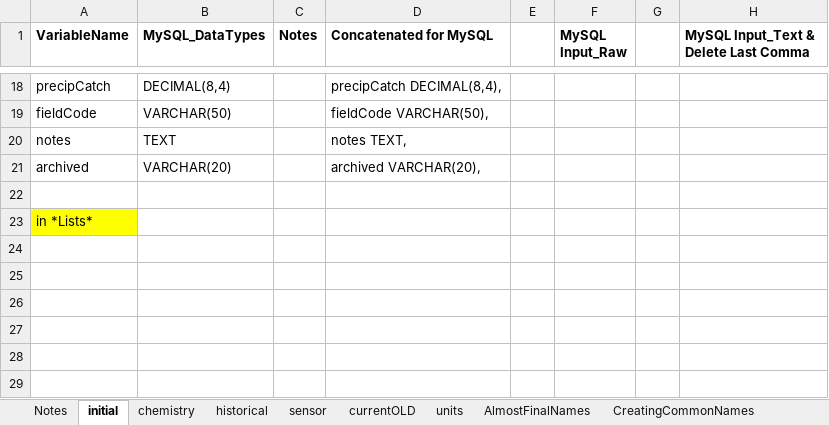
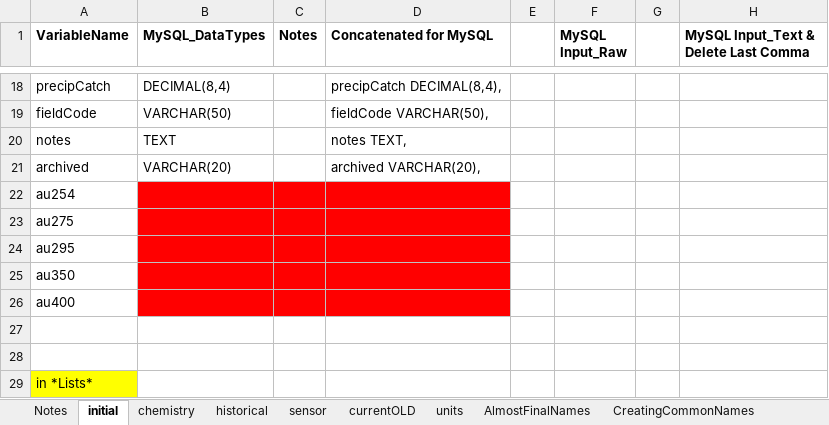
Before and after one commit to HBEF/hbef, an Excel workbook: restricted_QAQC/documentation/DataStructures.xlsx, sheet initial, drawn as a sheet; only a part is shown, gaps mark what is left out; values as stored, in another font and other column widths than the file's, no borders; conditional formats not drawn; the diff names each change by its address in the sheet, - before the commit and + after, or states it on an @@ line.

```diff
--- a/restricted_QAQC/documentation/DataStructures.xlsx (sheet initial)
+++ b/restricted_QAQC/documentation/DataStructures.xlsx (sheet initial)
+row 22: au254
+row 23: au275
+row 24: au295
+row 25: au350
+row 26: au400
+row 27: (empty)
```
Also changed, not shown: sheet currentOLD, formulas that keep their value, restricted_QAQC/documentation/DataTemplate_examples.xlsx, 2 other files.
